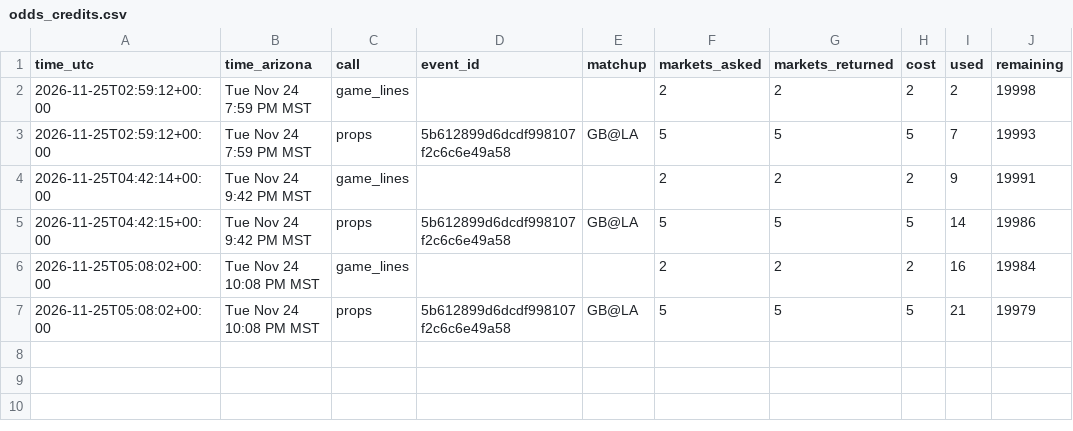
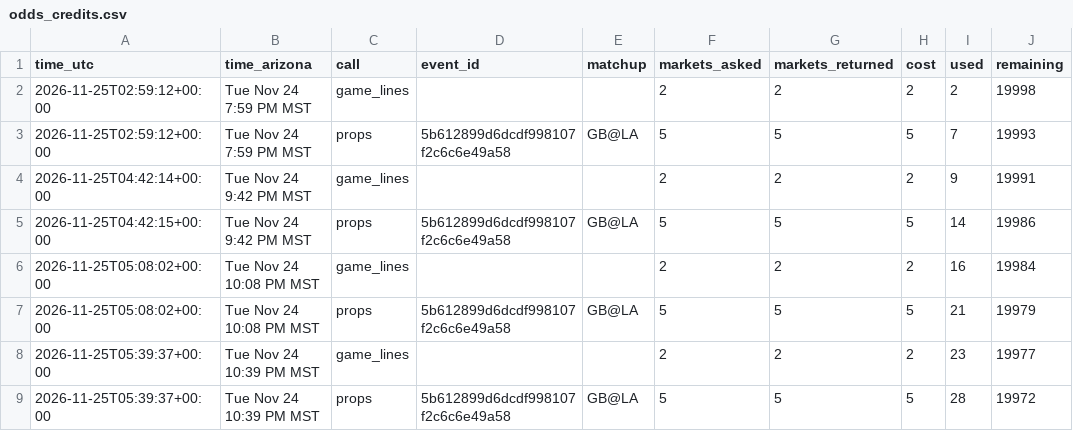
Before and after one commit to djrjacko/nfl_props_model, a CSV file: logs/odds_credits.csv, drawn as a sheet; the diff names each change by its address in the sheet, - before the commit and + after, or states it on an @@ line.

```diff
--- a/logs/odds_credits.csv
+++ b/logs/odds_credits.csv
+row 8: 2026-11-25T05:39:37+00:00 | Tue Nov 24 10:39 PM MST | game_lines |  |  | 2 | 2 | 2 | 23 | 19977
+row 9: 2026-11-25T05:39:37+00:00 | Tue Nov 24 10:39 PM MST | props | 5b612899d6dcdf998107f2c6c6e49a58 | GB@LA | 5 | 5 | 5 | 28 | 19972
```
Also changed, not shown: logs/picks_log.csv, 3 other files.
